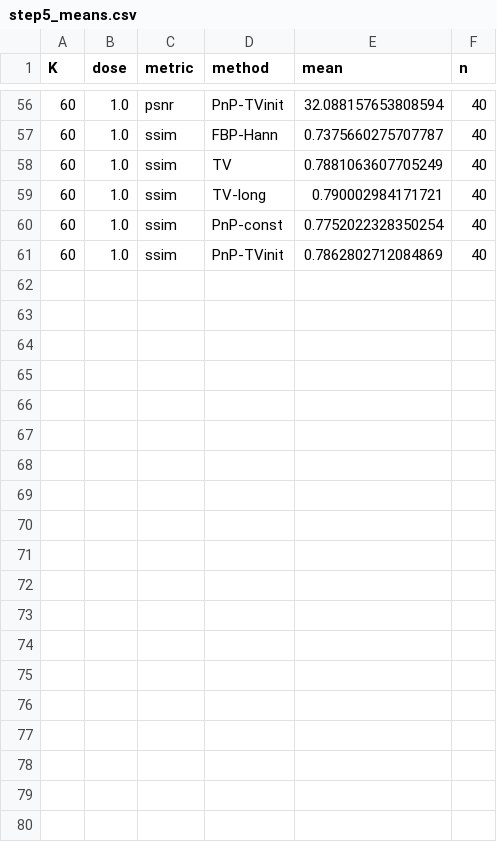
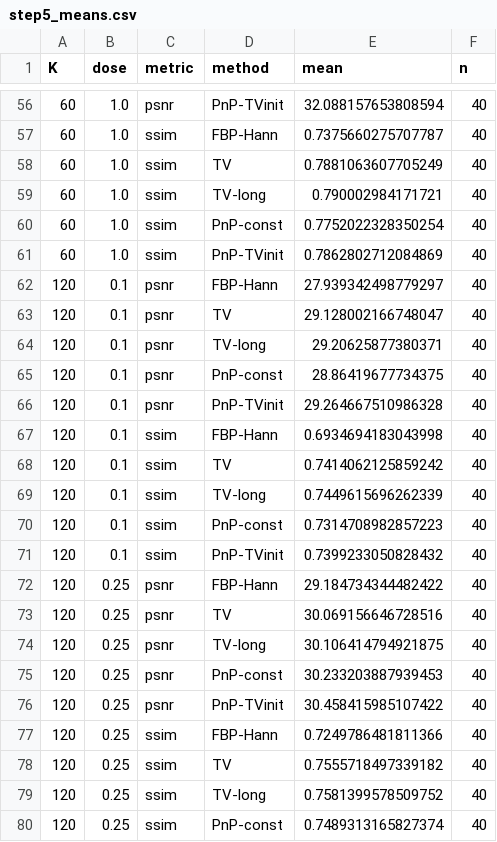
Before and after one commit to AboOraig/learned-regularization, a CSV file: results/stage3/s5/step5_means.csv, drawn as a sheet; only a part is shown, gaps mark what is left out; the diff covers the shown part only.

Commit message:
Add parameter JSON files for K120 model at different dose levels
- Created step5_params_K120_dose0.1.json with parameters: hann=0.16, lam=0.01, lam_long=0.01, const=[0.05, 8], tvinit=[0.128, 1]
- Created step5_params_K120_dose0.25.json with parameters: hann=0.2, lam=0.01, lam_long=0.01, const=[0.02, 12], tvinit=[0.0062, 8]
- Created step5_params_K120_dose1.json with parameters: hann=0.4, lam=0.003, lam_long=0.003, const=[0.05, 2], tvinit=[0.0039, 8]

```diff
--- a/results/stage3/s5/step5_means.csv
+++ b/results/stage3/s5/step5_means.csv
@@ -61 +61,20 @@ K,dose,metric,method,mean,n
 60,1.0,ssim,PnP-TVinit,0.7862802712084869,40
+120,0.1,psnr,FBP-Hann,27.939342498779297,40
+120,0.1,psnr,TV,29.128002166748047,40
+120,0.1,psnr,TV-long,29.20625877380371,40
+120,0.1,psnr,PnP-const,28.86419677734375,40
+120,0.1,psnr,PnP-TVinit,29.264667510986328,40
+120,0.1,ssim,FBP-Hann,0.6934694183043998,40
+120,0.1,ssim,TV,0.7414062125859242,40
+120,0.1,ssim,TV-long,0.7449615696262339,40
+120,0.1,ssim,PnP-const,0.7314708982857223,40
+120,0.1,ssim,PnP-TVinit,0.7399233050828432,40
+120,0.25,psnr,FBP-Hann,29.184734344482422,40
+120,0.25,psnr,TV,30.069156646728516,40
+120,0.25,psnr,TV-long,30.106414794921875,40
+120,0.25,psnr,PnP-const,30.233203887939453,40
+120,0.25,psnr,PnP-TVinit,30.458415985107422,40
+120,0.25,ssim,FBP-Hann,0.7249786481811366,40
+120,0.25,ssim,TV,0.7555718497339182,40
+120,0.25,ssim,TV-long,0.7581399578509752,40
+120,0.25,ssim,PnP-const,0.7489313165827374,40
```
Also changed, not shown: 11 added rows elsewhere in this file, 8 other files.
